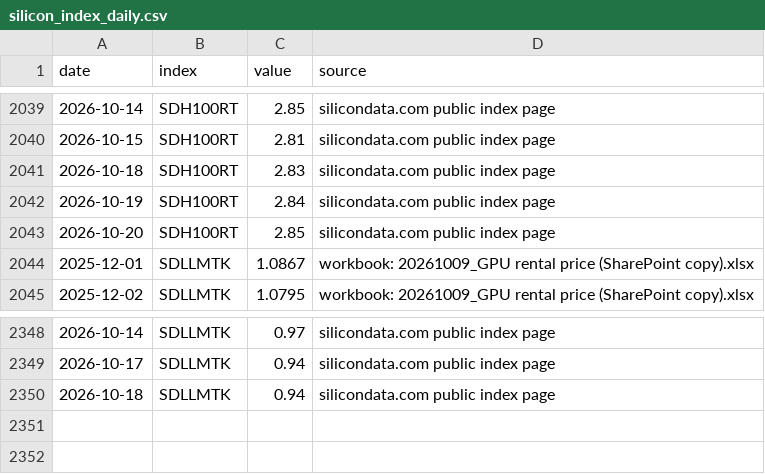
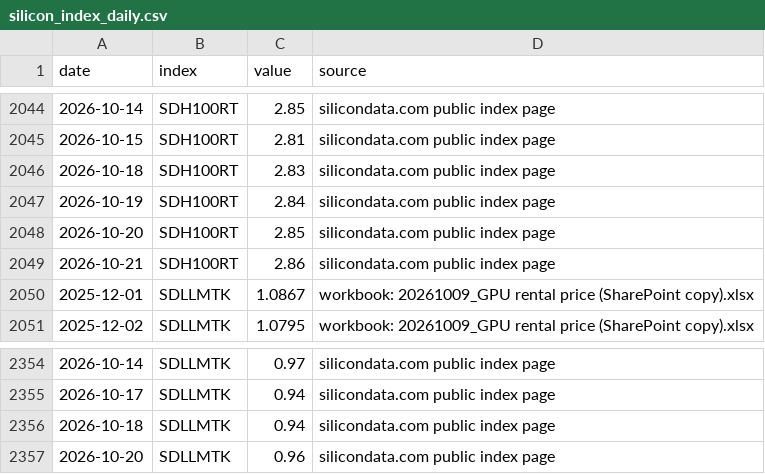
Before and after one commit to Kevin19980730/ai-adoption-monitor, a CSV file: silicon-data/silicon_index_daily.csv, drawn as a sheet; only a part is shown, gaps mark what is left out; the diff covers the shown part only.

```diff
--- a/silicon-data/silicon_index_daily.csv
+++ b/silicon-data/silicon_index_daily.csv
@@ -2043,2 +2048,3 @@ date,index,value,source
 2026-10-20,SDH100RT,2.85,silicondata.com public index page
+2026-10-21,SDH100RT,2.86,silicondata.com public index page
 2025-12-01,SDLLMTK,1.0867,workbook: 20261009_GPU rental price (SharePoint copy).xlsx
@@ -2350 +2356,2 @@ date,index,value,source
 2026-10-18,SDLLMTK,0.94,silicondata.com public index page
+2026-10-20,SDLLMTK,0.96,silicondata.com public index page
```
Also changed, not shown: 5 added rows elsewhere in this file, silicon-data/silicon_checks.csv, 1 other file.
